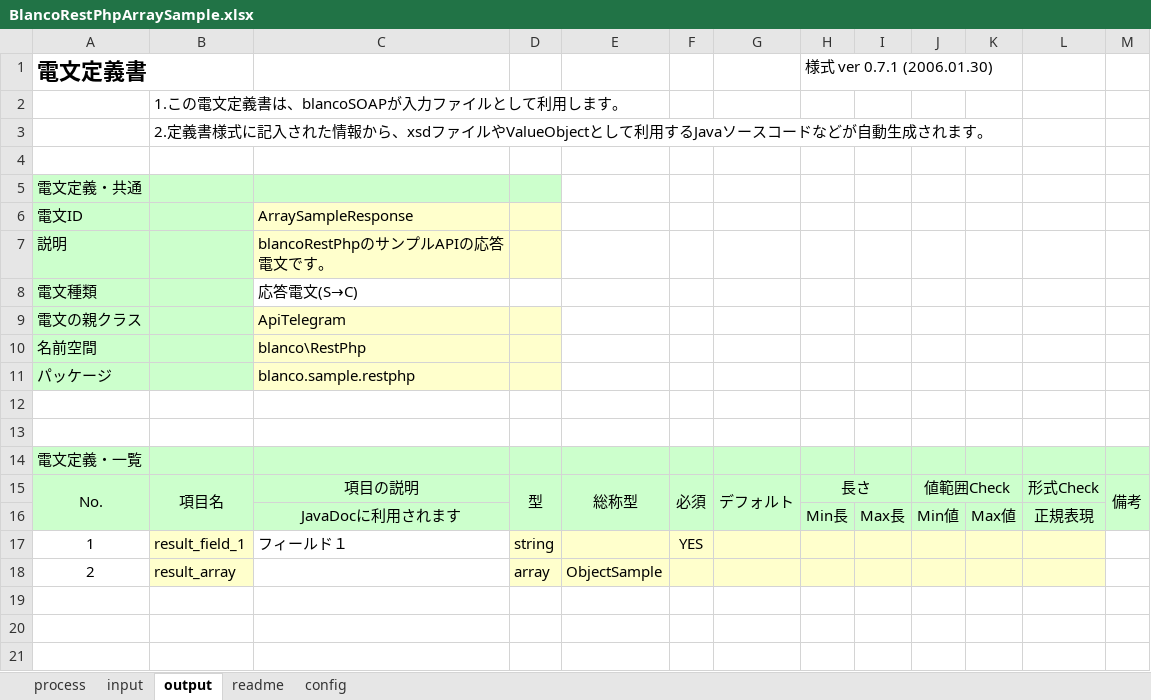
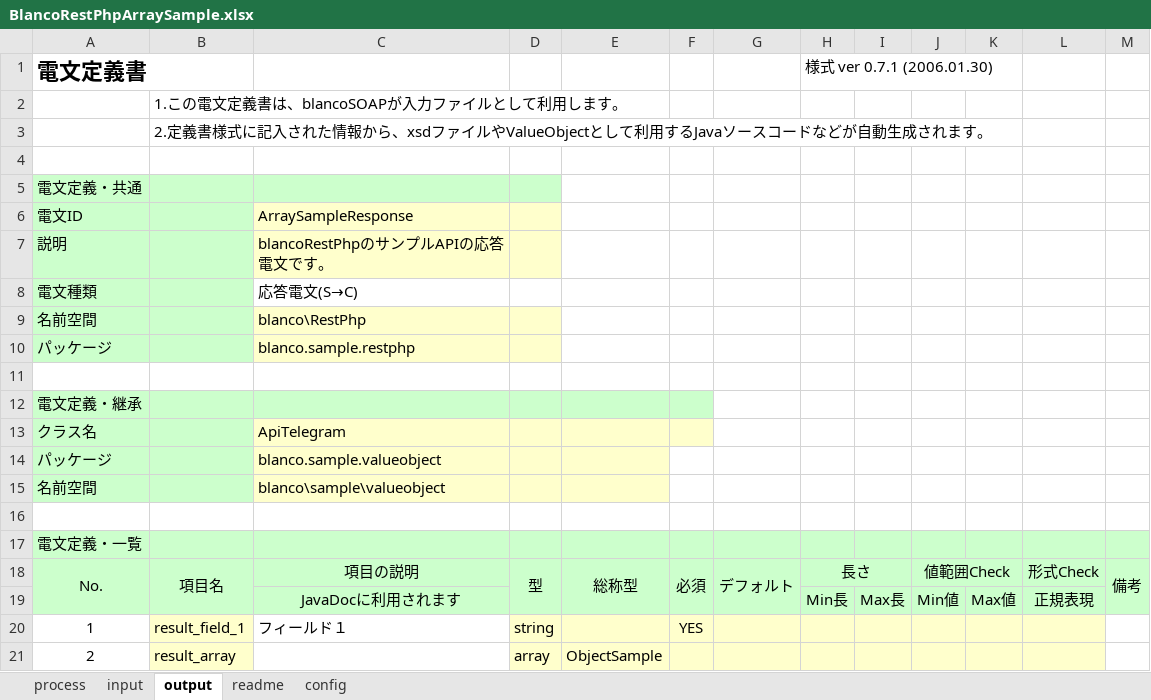
Before and after one commit to uedaueo/blancoRestPhp, an Excel workbook: meta/api/BlancoRestPhpArraySample.xlsx, sheet output, drawn as a sheet; values as stored, in another font and other column widths than the file's, no borders; removed rows and columns are numbered as before the commit, all else as after; the diff names each change by its address in the sheet, - before the commit and + after, or states it on an @@ line.

```diff
--- a/meta/api/BlancoRestPhpArraySample.xlsx (sheet output)
+++ b/meta/api/BlancoRestPhpArraySample.xlsx (sheet output)
-row 9: 電文の親クラス |  | ApiTelegram
+row 12: 電文定義・継承
+row 13: クラス名 |  | ApiTelegram
+row 14: パッケージ |  | blanco.sample.valueobject
+row 15: 名前空間 |  | blanco\sample\valueobject
```
Also changed, not shown: sheet process, sheet input, 3 other files.
